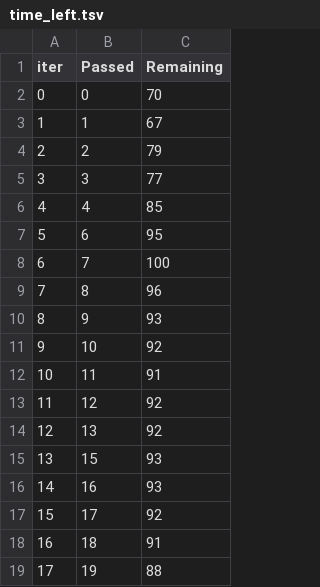
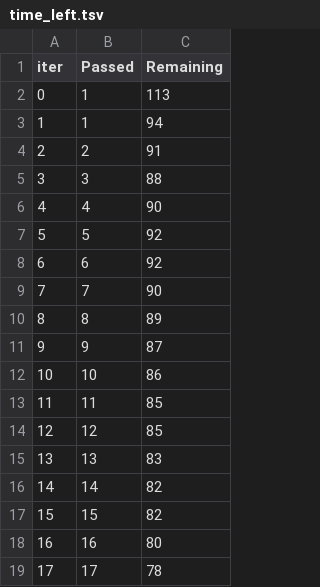
Before and after one commit to dineshkumarm-cpu/mlproject, a TSV file: catboost_info/time_left.tsv, drawn as a sheet; only a part is shown; the diff covers the shown part only.

```diff
--- a/catboost_info/time_left.tsv
+++ b/catboost_info/time_left.tsv
@@ -1,19 +1,19 @@
 iter	Passed	Remaining
-0	0	70
-1	1	67
-2	2	79
-3	3	77
-4	4	85
-5	6	95
-6	7	100
-7	8	96
-8	9	93
-9	10	92
-10	11	91
-11	12	92
-12	13	92
-13	15	93
-14	16	93
-15	17	92
-16	18	91
-17	19	88
+0	1	113
+1	1	94
+2	2	91
+3	3	88
+4	4	90
+5	5	92
+6	6	92
+7	7	90
+8	8	89
+9	9	87
+10	10	86
+11	11	85
+12	12	85
+13	13	83
+14	14	82
+15	15	82
+16	16	80
+17	17	78
```
Also changed, not shown: 130 edited cells elsewhere in this file, 8 other files.
